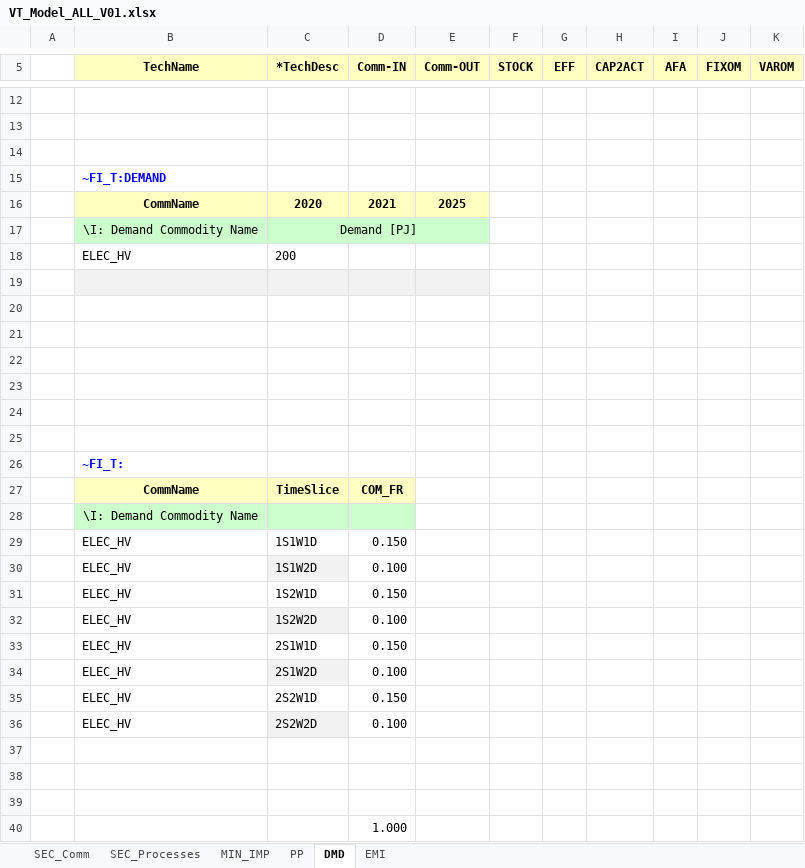
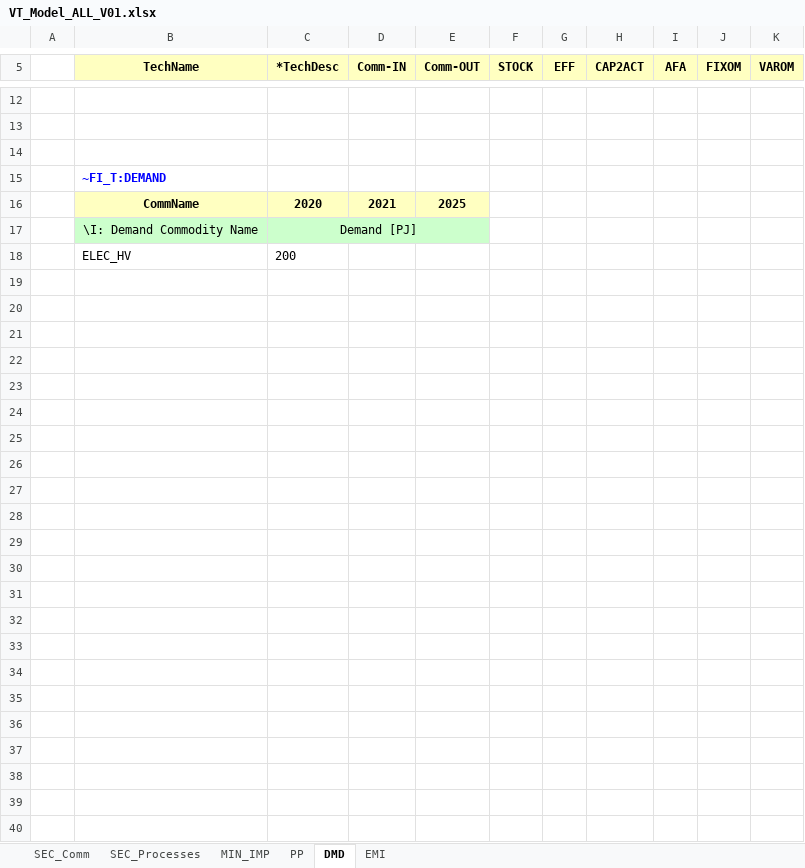
Before and after one commit to JMurz/JM, an Excel workbook: VT_Model_ALL_V01.xlsx, sheet DMD, drawn as a sheet; only a part is shown, gaps mark what is left out; values as stored, in another font and other column widths than the file's, no borders; the diff names each change by its address in the sheet, - before the commit and + after, or states it on an @@ line.

Commit message:
Add files via upload

```diff
--- a/VT_Model_ALL_V01.xlsx (sheet DMD)
+++ b/VT_Model_ALL_V01.xlsx (sheet DMD)
-row 19: (empty)
-row 20: (empty)
-row 21: (empty)
-row 22: (empty)
-row 23: (empty)
-row 24: (empty)
-row 25: (empty)
-row 26:  | ~FI_T:
-row 27:  | CommName | TimeSlice | COM_FR
-row 28:  | \I: Demand Commodity Name
-row 29:  | ELEC_HV | 1S1W1D | 0.150
-row 30:  | ELEC_HV | 1S1W2D | 0.100
-row 31:  | ELEC_HV | 1S2W1D | 0.150
-row 32:  | ELEC_HV | 1S2W2D | 0.100
-row 33:  | ELEC_HV | 2S1W1D | 0.150
-row 34:  | ELEC_HV | 2S1W2D | 0.100
-row 35:  | ELEC_HV | 2S2W1D | 0.150
-row 36:  | ELEC_HV | 2S2W2D | 0.100
-row 37: (empty)
-row 38: (empty)
-row 39: (empty)
-row 40:  |  |  | 1.000
```
